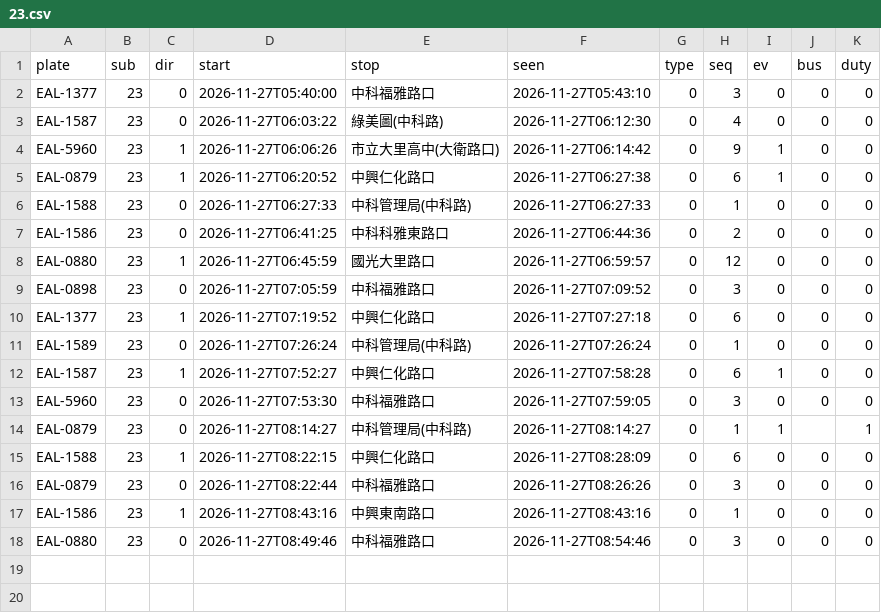
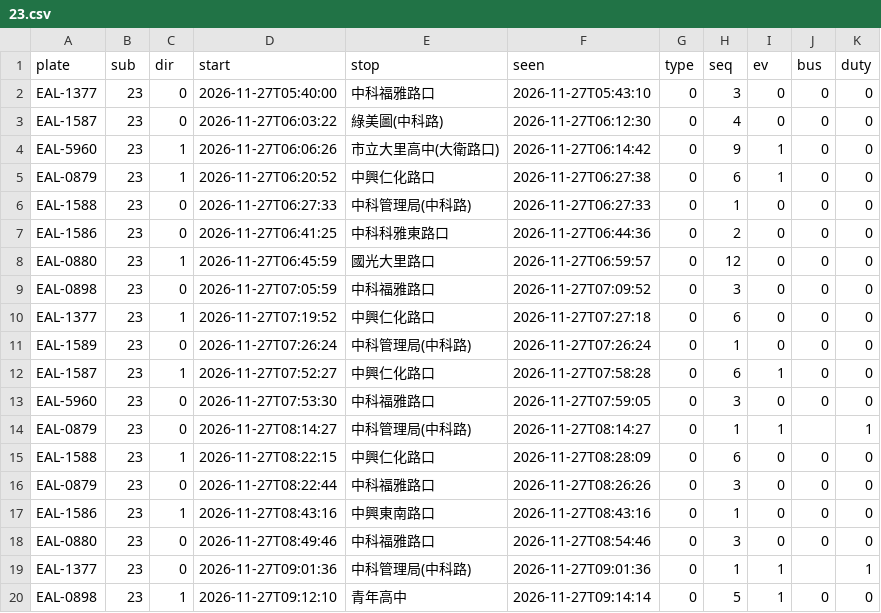
Before and after one commit to andrewwangarchnycu/Schematic-Transit-Taichung, a CSV file: departures/2026-11-27/23.csv, drawn as a sheet.

```diff
--- a/departures/2026-11-27/23.csv
+++ b/departures/2026-11-27/23.csv
@@ -18 +18,3 @@ EAL-1586,23,1,2026-11-27T08:43:16,中興東南路口,2026-11-27T08:43:16,0,1,0,0
 EAL-0880,23,0,2026-11-27T08:49:46,中科福雅路口,2026-11-27T08:54:46,0,3,0,0,0
+EAL-1377,23,0,2026-11-27T09:01:36,中科管理局(中科路),2026-11-27T09:01:36,0,1,1,,1
+EAL-0898,23,1,2026-11-27T09:12:10,青年高中,2026-11-27T09:14:14,0,5,1,0,0
```
Also changed, not shown: departures/2026-11-27/19.csv, departures/2026-11-27/35.csv, 2 other files.
